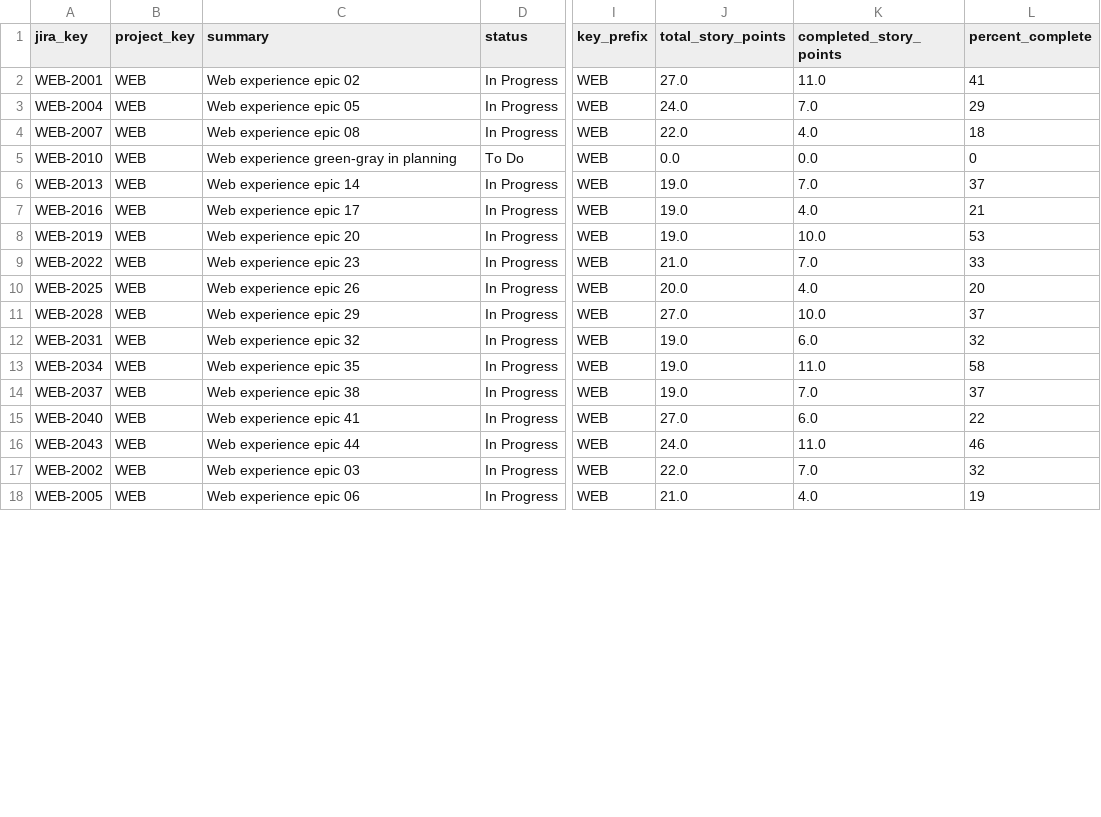
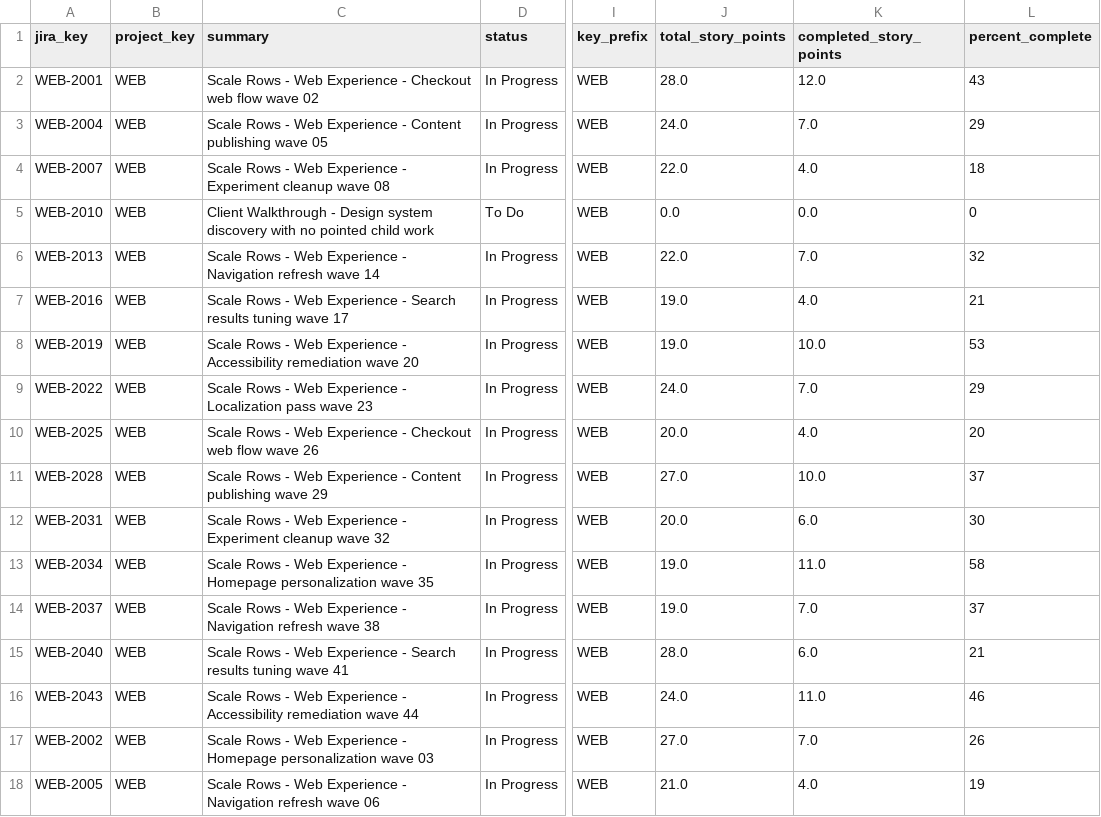
Before and after one commit to Mjwagner2277/j2p, a CSV file: examples/large-scenario/report-example/j2p-run-updated-1200/by-project-key/WEB/planned-epics.csv, drawn as a sheet; only a part is shown, gaps mark what is left out; the diff covers the shown part only; the diff names each change by its address in the sheet, - before the commit and + after, or states it on an @@ line.

```diff
--- a/examples/large-scenario/report-example/j2p-run-updated-1200/by-project-key/WEB/planned-epics.csv
+++ b/examples/large-scenario/report-example/j2p-run-updated-1200/by-project-key/WEB/planned-epics.csv
-C2 (summary): Web experience epic 02
+C2 (summary): Scale Rows - Web Experience - Checkout web flow wave 02
-J2 (total_story_points): 27.0
+J2 (total_story_points): 28.0
-K2 (completed_story_points): 11.0
+K2 (completed_story_points): 12.0
-L2 (percent_complete): 41
+L2 (percent_complete): 43
-C3 (summary): Web experience epic 05
+C3 (summary): Scale Rows - Web Experience - Content publishing wave 05
-C4 (summary): Web experience epic 08
+C4 (summary): Scale Rows - Web Experience - Experiment cleanup wave 08
-C5 (summary): Web experience green-gray in planning
+C5 (summary): Client Walkthrough - Design system discovery with no pointed child work
-C6 (summary): Web experience epic 14
+C6 (summary): Scale Rows - Web Experience - Navigation refresh wave 14
-J6 (total_story_points): 19.0
+J6 (total_story_points): 22.0
-L6 (percent_complete): 37
+L6 (percent_complete): 32
-C7 (summary): Web experience epic 17
+C7 (summary): Scale Rows - Web Experience - Search results tuning wave 17
-C8 (summary): Web experience epic 20
+C8 (summary): Scale Rows - Web Experience - Accessibility remediation wave 20
-C9 (summary): Web experience epic 23
+C9 (summary): Scale Rows - Web Experience - Localization pass wave 23
-J9 (total_story_points): 21.0
+J9 (total_story_points): 24.0
-L9 (percent_complete): 33
+L9 (percent_complete): 29
-C10 (summary): Web experience epic 26
+C10 (summary): Scale Rows - Web Experience - Checkout web flow wave 26
-C11 (summary): Web experience epic 29
+C11 (summary): Scale Rows - Web Experience - Content publishing wave 29
-C12 (summary): Web experience epic 32
+C12 (summary): Scale Rows - Web Experience - Experiment cleanup wave 32
-J12 (total_story_points): 19.0
+J12 (total_story_points): 20.0
-L12 (percent_complete): 32
+L12 (percent_complete): 30
-C13 (summary): Web experience epic 35
+C13 (summary): Scale Rows - Web Experience - Homepage personalization wave 35
-C14 (summary): Web experience epic 38
+C14 (summary): Scale Rows - Web Experience - Navigation refresh wave 38
-C15 (summary): Web experience epic 41
+C15 (summary): Scale Rows - Web Experience - Search results tuning wave 41
-J15 (total_story_points): 27.0
+J15 (total_story_points): 28.0
-L15 (percent_complete): 22
+L15 (percent_complete): 21
-C16 (summary): Web experience epic 44
+C16 (summary): Scale Rows - Web Experience - Accessibility remediation wave 44
-C17 (summary): Web experience epic 03
+C17 (summary): Scale Rows - Web Experience - Homepage personalization wave 03
-J17 (total_story_points): 22.0
+J17 (total_story_points): 27.0
-L17 (percent_complete): 32
+L17 (percent_complete): 26
-C18 (summary): Web experience epic 06
+C18 (summary): Scale Rows - Web Experience - Navigation refresh wave 06
```
Also changed, not shown: 47 edited cells elsewhere in this file, examples/large-scenario/report-example/j2p-run-baseline-1200/by-project-key/CORE/planned-epics.csv, examples/large-scenario/report-example/j2p-run-baseline-1200/by-project-key/WEB/planned-epics.csv, 46 other files.
